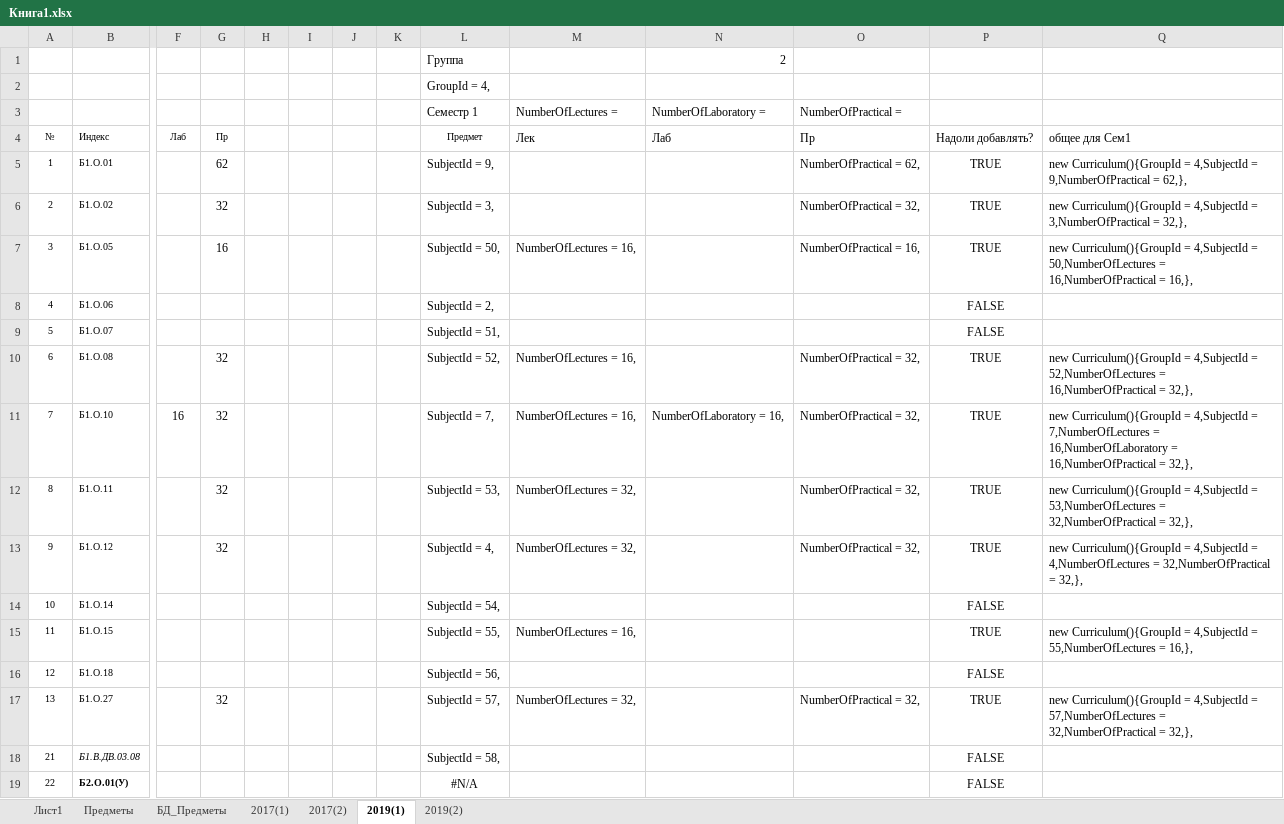
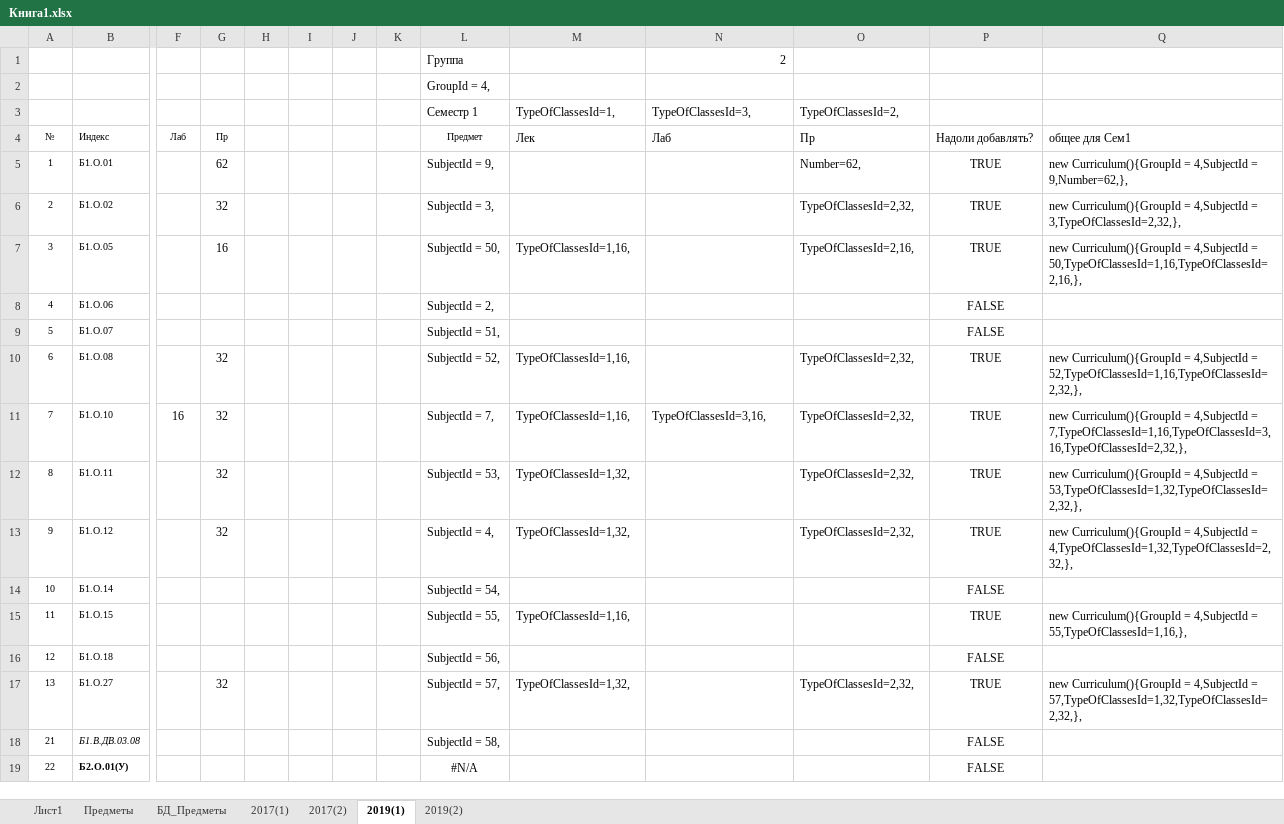
Before and after one commit to Dimaematveev/SheduleFramework, an Excel workbook: SimpleSheduler/SimpleSheduler.BD/SQL/Книга1.xlsx, sheet 2019(1), drawn as a sheet; only a part is shown, gaps mark what is left out; values as stored, in another font and other column widths than the file's, no borders; removed rows and columns are numbered as before the commit, all else as after; rows hold the shown columns only; the diff names each change by its address in the sheet, - before the commit and + after, or states it on an @@ line.

```diff
--- a/SimpleSheduler/SimpleSheduler.BD/SQL/Книга1.xlsx (sheet 2019(1))
+++ b/SimpleSheduler/SimpleSheduler.BD/SQL/Книга1.xlsx (sheet 2019(1))
-row 3:  |  |  |  |  |  |  |  | Семестр 1 | NumberOfLectures = | NumberOfLaboratory = | NumberOfPractical =
+row 3:  |  |  |  |  |  |  |  | Семестр 1 | TypeOfClassesId=1, | TypeOfClassesId=3, | TypeOfClassesId=2,
-O5: NumberOfPractical = 62,
+O5: Number=62,
-Q5: …4,SubjectId = 9,NumberOfPractical = 62,},
+Q5: …4,SubjectId = 9,Number=62,},
-O6: NumberOfPractical = 32,
+O6: TypeOfClassesId=2,32,
-Q6: …4,SubjectId = 3,NumberOfPractical = 32,},
+Q6: …4,SubjectId = 3,TypeOfClassesId=2,32,},
-M7: NumberOfLectures = 16,
+M7: TypeOfClassesId=1,16,
-O7: NumberOfPractical = 16,
+O7: TypeOfClassesId=2,16,
-Q7: …4,SubjectId = 50,NumberOfLectures = 16,NumberOfPractical = 16,},
+Q7: …4,SubjectId = 50,TypeOfClassesId=1,16,TypeOfClassesId=2,16,},
-M10:M11: NumberOfLectures = 16,
+M10:M11: TypeOfClassesId=1,16,
-O10:O13: NumberOfPractical = 32,
+O10:O13: TypeOfClassesId=2,32,
-Q10: …4,SubjectId = 52,NumberOfLectures = 16,NumberOfPractical = 32,},
+Q10: …4,SubjectId = 52,TypeOfClassesId=1,16,TypeOfClassesId=2,32,},
-N11: NumberOfLaboratory = 16,
+N11: TypeOfClassesId=3,16,
-Q11: …4,SubjectId = 7,NumberOfLectures = 16,NumberOfLaboratory = 16,NumberOfPractical = 32,},
+Q11: …4,SubjectId = 7,TypeOfClassesId=1,16,TypeOfClassesId=3,16,TypeOfClassesId=2,32,},
-M12:M13: NumberOfLectures = 32,
+M12:M13: TypeOfClassesId=1,32,
-Q12: …4,SubjectId = 53,NumberOfLectures = 32,NumberOfPractical = 32,},
+Q12: …4,SubjectId = 53,TypeOfClassesId=1,32,TypeOfClassesId=2,32,},
-Q13: …4,SubjectId = 4,NumberOfLectures = 32,NumberOfPractical = 32,},
+Q13: …4,SubjectId = 4,TypeOfClassesId=1,32,TypeOfClassesId=2,32,},
-M15: NumberOfLectures = 16,
+M15: TypeOfClassesId=1,16,
-Q15: …4,SubjectId = 55,NumberOfLectures = 16,},
+Q15: …4,SubjectId = 55,TypeOfClassesId=1,16,},
-M17: NumberOfLectures = 32,
+M17: TypeOfClassesId=1,32,
-O17: NumberOfPractical = 32,
+O17: TypeOfClassesId=2,32,
-Q17: …4,SubjectId = 57,NumberOfLectures = 32,NumberOfPractical = 32,},
+Q17: …4,SubjectId = 57,TypeOfClassesId=1,32,TypeOfClassesId=2,32,},
```
Also changed, not shown: sheet 2017(2), sheet 2017(1), sheet 2019(2), formulas that keep their value, hidden cells, 19 other files.
